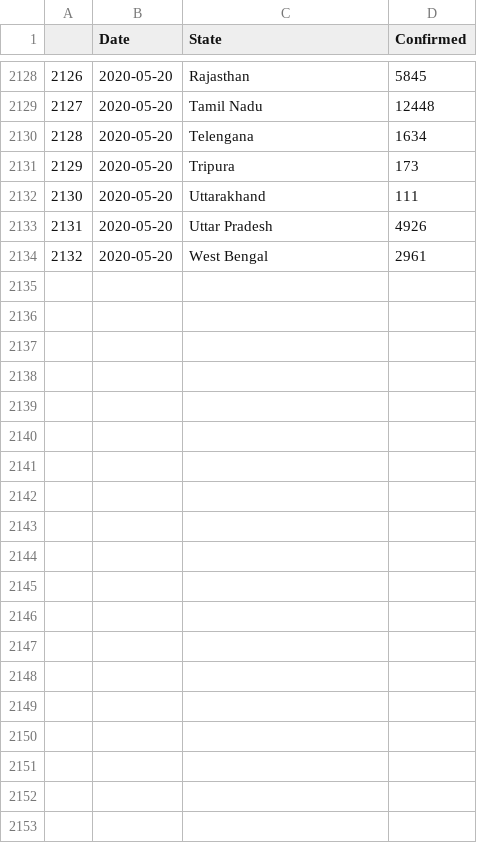
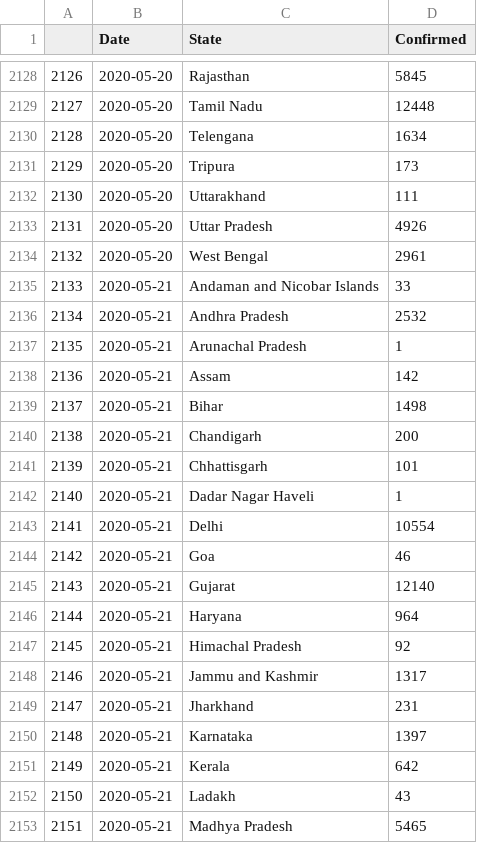
Before and after one commit to malahal/covid19, a CSV file: covid19-india-data.csv, drawn as a sheet; only a part is shown, gaps mark what is left out; the diff covers the shown part only; the diff names each change by its address in the sheet, - before the commit and + after, or states it on an @@ line.

```diff
--- a/covid19-india-data.csv
+++ b/covid19-india-data.csv
+row 2135: 2133 | 2020-05-21 | Andaman and Nicobar Islands | 33
+row 2136: 2134 | 2020-05-21 | Andhra Pradesh | 2532
+row 2137: 2135 | 2020-05-21 | Arunachal Pradesh | 1
+row 2138: 2136 | 2020-05-21 | Assam | 142
+row 2139: 2137 | 2020-05-21 | Bihar | 1498
+row 2140: 2138 | 2020-05-21 | Chandigarh | 200
+row 2141: 2139 | 2020-05-21 | Chhattisgarh | 101
+row 2142: 2140 | 2020-05-21 | Dadar Nagar Haveli | 1
+row 2143: 2141 | 2020-05-21 | Delhi | 10554
+row 2144: 2142 | 2020-05-21 | Goa | 46
+row 2145: 2143 | 2020-05-21 | Gujarat | 12140
+row 2146: 2144 | 2020-05-21 | Haryana | 964
+row 2147: 2145 | 2020-05-21 | Himachal Pradesh | 92
+row 2148: 2146 | 2020-05-21 | Jammu and Kashmir | 1317
+row 2149: 2147 | 2020-05-21 | Jharkhand | 231
+row 2150: 2148 | 2020-05-21 | Karnataka | 1397
+row 2151: 2149 | 2020-05-21 | Kerala | 642
+row 2152: 2150 | 2020-05-21 | Ladakh | 43
+row 2153: 2151 | 2020-05-21 | Madhya Pradesh | 5465
```
Also changed, not shown: 14 added rows elsewhere in this file, 4 other files.
